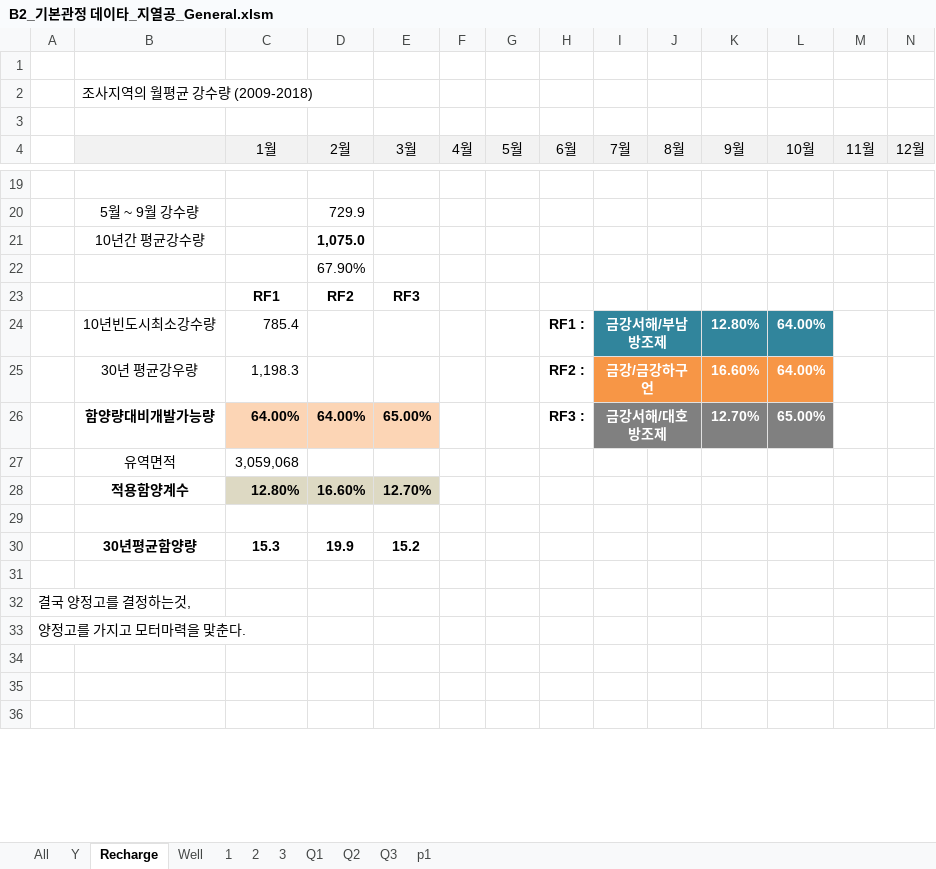
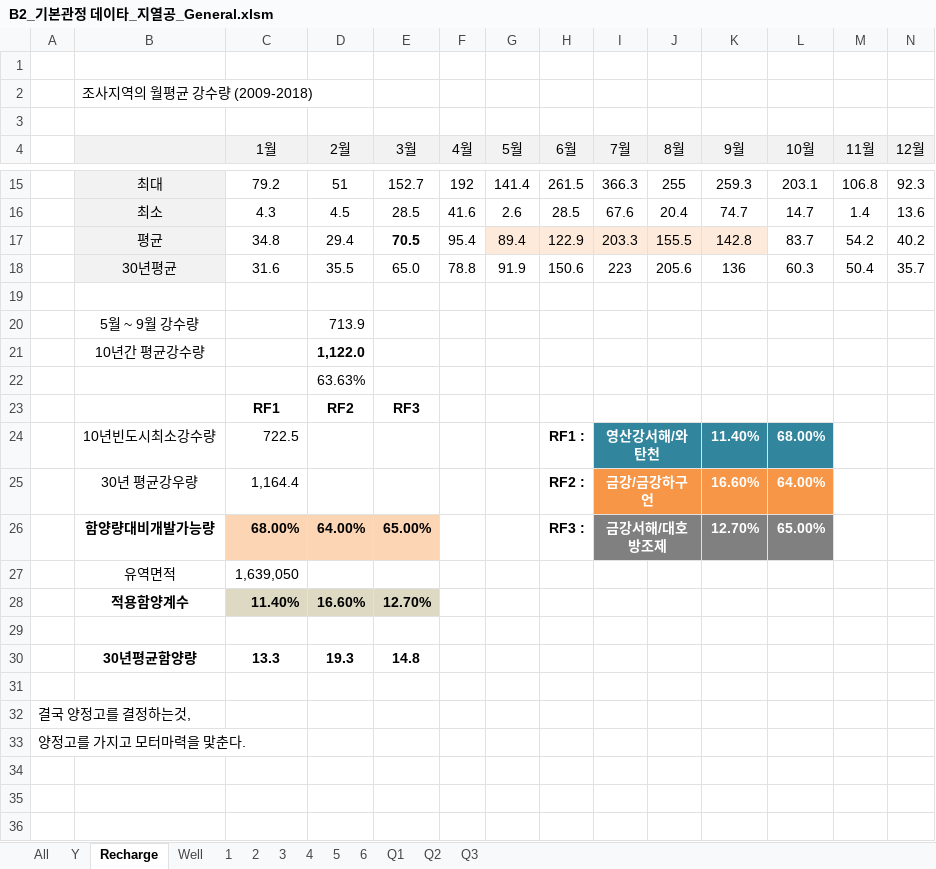
Before and after one commit to ihanseol/02_Excel2, an Excel workbook: 01_Acquifer Pumping Test/02_기본관정데이타/B2_기본관정 데이타_지열공_General.xlsm, sheet Recharge, drawn as a sheet; only a part is shown, gaps mark what is left out; values as stored, in another font and other column widths than the file's, no borders; charts and pictures not drawn; removed rows and columns are numbered as before the commit, all else as after; rows hold the shown columns only; the diff covers the shown part only; the diff names each change by its address in the sheet, - before the commit and + after, or states it on an @@ line.

```diff
--- a/01_Acquifer Pumping Test/02_기본관정데이타/B2_기본관정 데이타_지열공_General.xlsm (sheet Recharge)
+++ b/01_Acquifer Pumping Test/02_기본관정데이타/B2_기본관정 데이타_지열공_General.xlsm (sheet Recharge)
-sheet tab: p1
+sheet tab: 4
+sheet tab: 5
+sheet tab: 6
+row 15:  | 최대 | 79.2 | 51 | 152.7 | 192 | 141.4 | 261.5 | 366.3 | 255 | 259.3 | 203.1 | 106.8 | 92.3
+row 16:  | 최소 | 4.3 | 4.5 | 28.5 | 41.6 | 2.6 | 28.5 | 67.6 | 20.4 | 74.7 | 14.7 | 1.4 | 13.6
+row 17:  | 평균 | 34.8 | 29.4 | 70.5 | 95.4 | 89.4 | 122.9 | 203.3 | 155.5 | 142.8 | 83.7 | 54.2 | 40.2
+row 18:  | 30년평균 | 31.6 | 35.5 | 65.0 | 78.8 | 91.9 | 150.6 | 223 | 205.6 | 136 | 60.3 | 50.4 | 35.7
-D20 (2월): 729.9
+D20 (2월): 713.9
-D21 (2월): 1,075.0
+D21 (2월): 1,122.0
-D22 (2월): 67.90%
+D22 (2월): 63.63%
-row 24:  | 10년빈도시최소강수량 | 785.4 |  |  |  |  | RF1 : | 금강서해/부남방조제 |  | 12.80% | 64.00%
+row 24:  | 10년빈도시최소강수량 | 722.5 |  |  |  |  | RF1 : | 영산강서해/와탄천 |  | 11.40% | 68.00%
-C25 (1월): 1,198.3
+C25 (1월): 1,164.4
-C26 (1월): 64.00%
+C26 (1월): 68.00%
-C27 (1월): 3,059,068
+C27 (1월): 1,639,050
-C28 (1월): 12.80%
+C28 (1월): 11.40%
-row 30:  | 30년평균함양량 | 15.3 | 19.9 | 15.2
+row 30:  | 30년평균함양량 | 13.3 | 19.3 | 14.8
```
Also changed, not shown: 20 added rows, 24 removed rows and 3 edited cells elsewhere in this sheet, sheet All, sheet Y, sheet Well, sheet 1, sheet 3, sheet 2, charts or pictures, 01_Acquifer Pumping Test/01_양수시험/A1_ge_OriginalSaveFile.xlsm.
